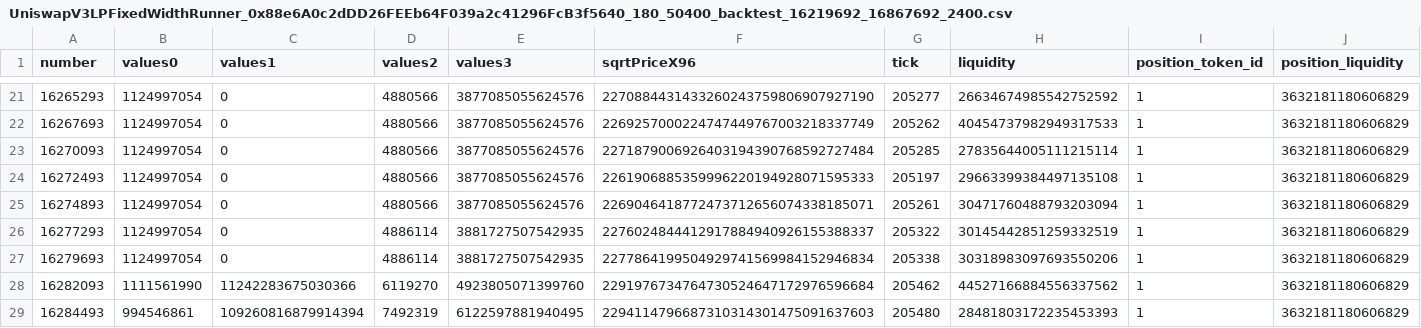
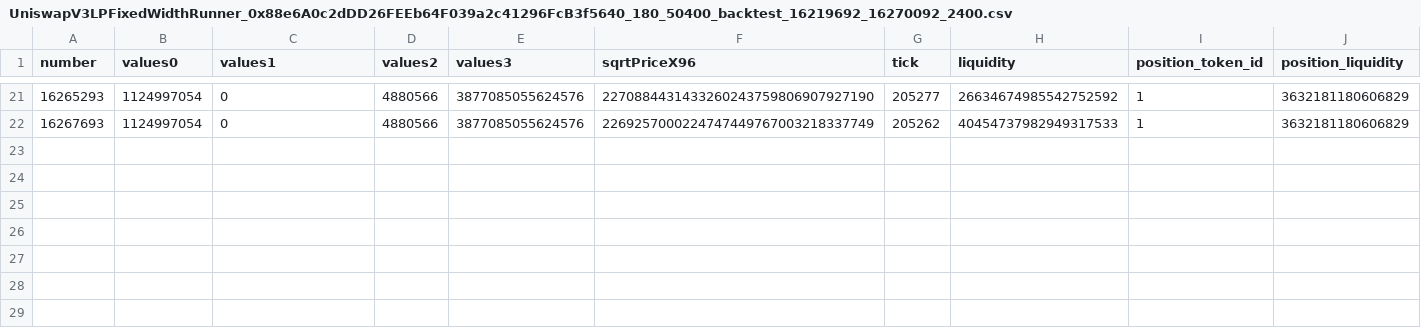
Before and after one commit to smolquants/kodiak-simulations-2023-07, a CSV file: notebook/results/UniswapV3LPFixedWidthRunner_0x88e6A0c2dDD26FEEb64F039a2c41296FcB3f5640_180_50400_backtest_16219692_16270092_2400.csv (was notebook/results/UniswapV3LPFixedWidthRunner_0x88e6A0c2dDD26FEEb64F039a2c41296FcB3f5640_180_50400_backtest_16219692_16867692_2400.csv), drawn as a sheet; only a part is shown, gaps mark what is left out; rows hold the shown columns only; the diff names each change by its address in the sheet, - before the commit and + after, or states it on an @@ line.

Commit message:
sim results for no rebalance

```diff
--- a/notebook/results/UniswapV3LPFixedWidthRunner_0x88e6A0c2dDD26FEEb64F039a2c41296FcB3f5640_180_50400_backtest_16219692_16867692_2400.csv
+++ b/notebook/results/UniswapV3LPFixedWidthRunner_0x88e6A0c2dDD26FEEb64F039a2c41296FcB3f5640_180_50400_backtest_16219692_16270092_2400.csv
-row 23: 16270093 | 1124997054 | 0 | 4880566 | 3877085055624576 | 2271879006926403194390768592727484 | 205285 | 27835644005111215114 | 1 | 3632181180606829
-row 24: 16272493 | 1124997054 | 0 | 4880566 | 3877085055624576 | 2261906885359996220194928071595333 | 205197 | 29663399384497135108 | 1 | 3632181180606829
-row 25: 16274893 | 1124997054 | 0 | 4880566 | 3877085055624576 | 2269046418772473712656074338185071 | 205261 | 30471760488793203094 | 1 | 3632181180606829
-row 26: 16277293 | 1124997054 | 0 | 4886114 | 3881727507542935 | 2276024844412917884940926155388337 | 205322 | 30145442851259332519 | 1 | 3632181180606829
-row 27: 16279693 | 1124997054 | 0 | 4886114 | 3881727507542935 | 2277864199504929741569984152946834 | 205338 | 30318983097693550206 | 1 | 3632181180606829
-row 28: 16282093 | 1111561990 | 11242283675030366 | 6119270 | 4923805071399760 | 2291976734764730524647172976596684 | 205462 | 44527166884556337562 | 1 | 3632181180606829
-row 29: 16284493 | 994546861 | 109260816879914394 | 7492319 | 6122597881940495 | 2294114796687310314301475091637603 | 205480 | 28481803172235453393 | 1 | 3632181180606829
```
Also changed, not shown: 5 other files.
